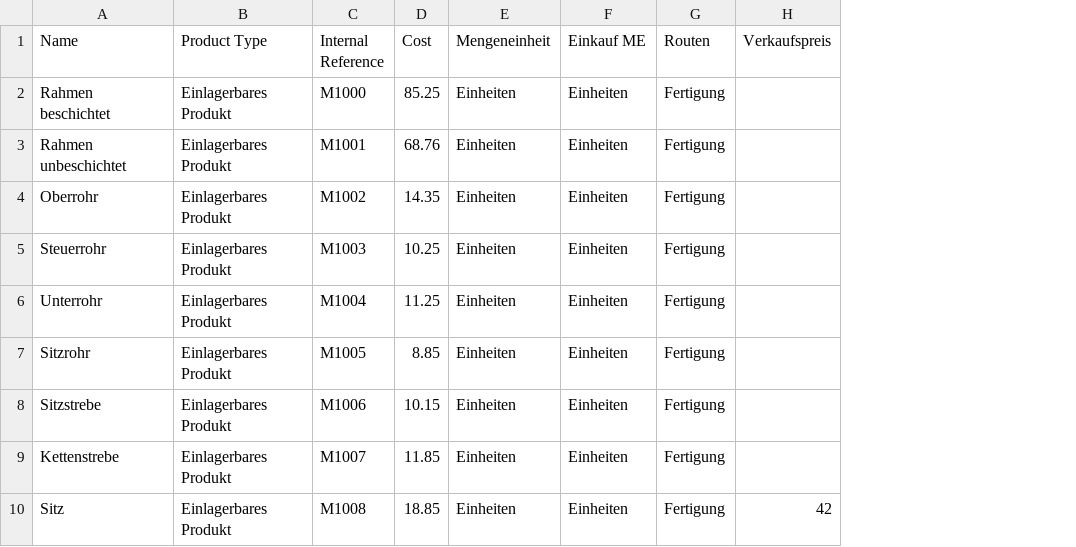
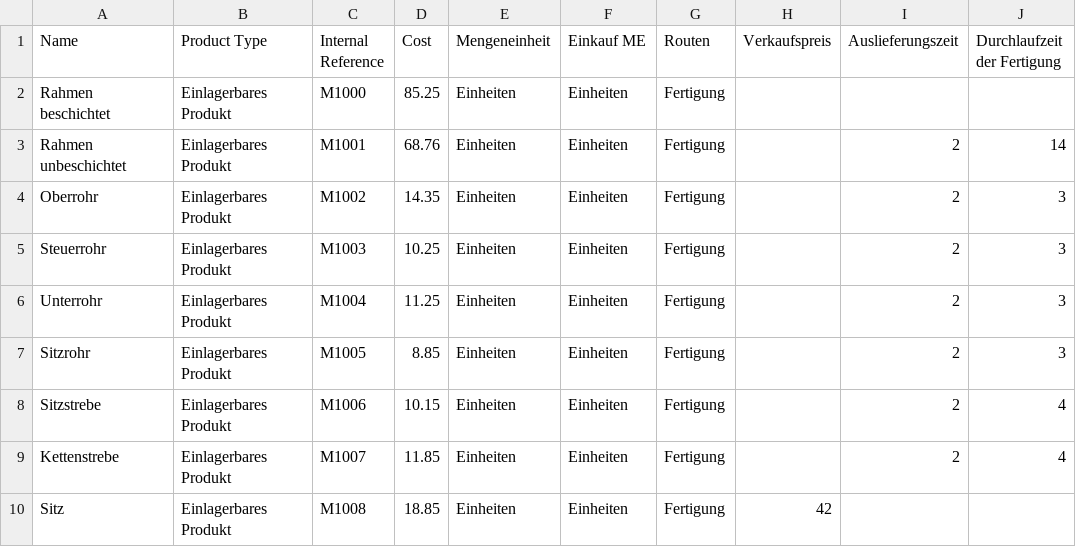
Before and after one commit to Mint-System/Odoo-Demodaten, a CSV file: product.template 14.csv, drawn as a sheet; only a part is shown; the diff names each change by its address in the sheet, - before the commit and + after, or states it on an @@ line.

```diff
--- a/product.template 14.csv
+++ b/product.template 14.csv
+column I (Auslieferungszeit), rows 3-9: all 2
+column J (Durchlaufzeit der Fertigung), rows 3-9: 14 | 3 | 3 | 3 | 3 | 4 | 4
```
Also changed, not shown: mrp.bom.csv, stock.warehouse.orderpoint 14.csv.
